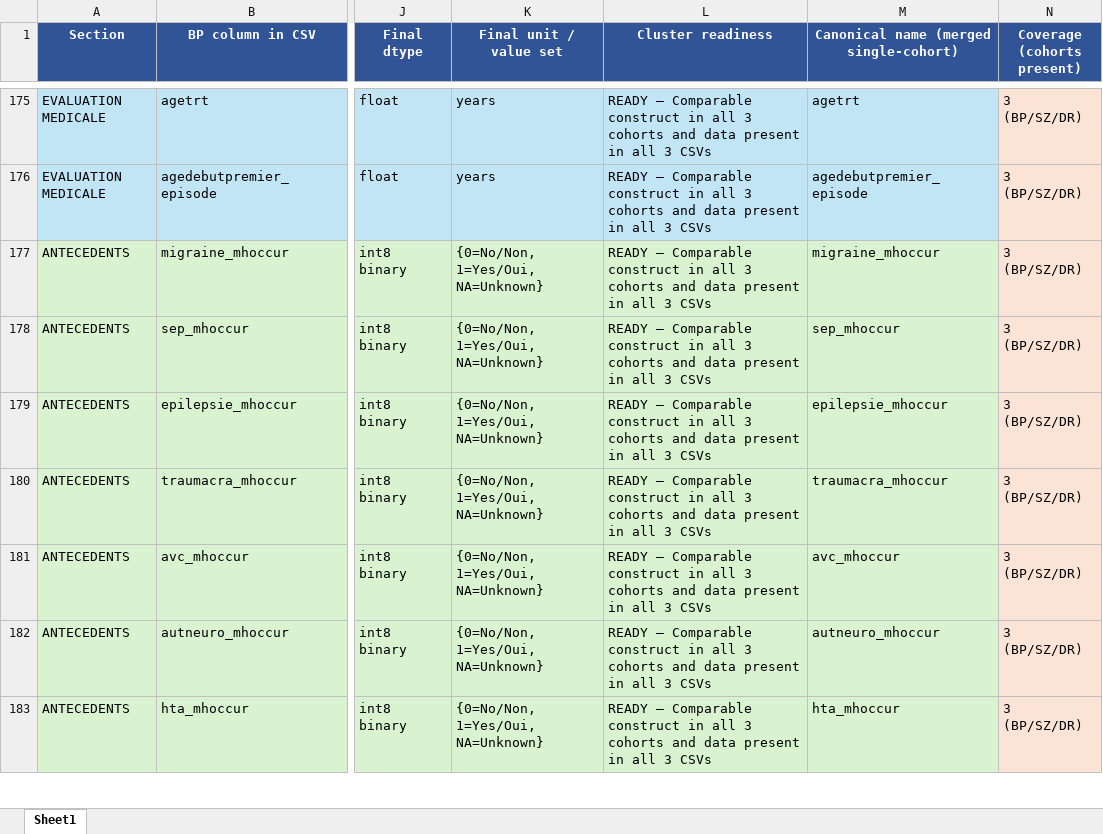
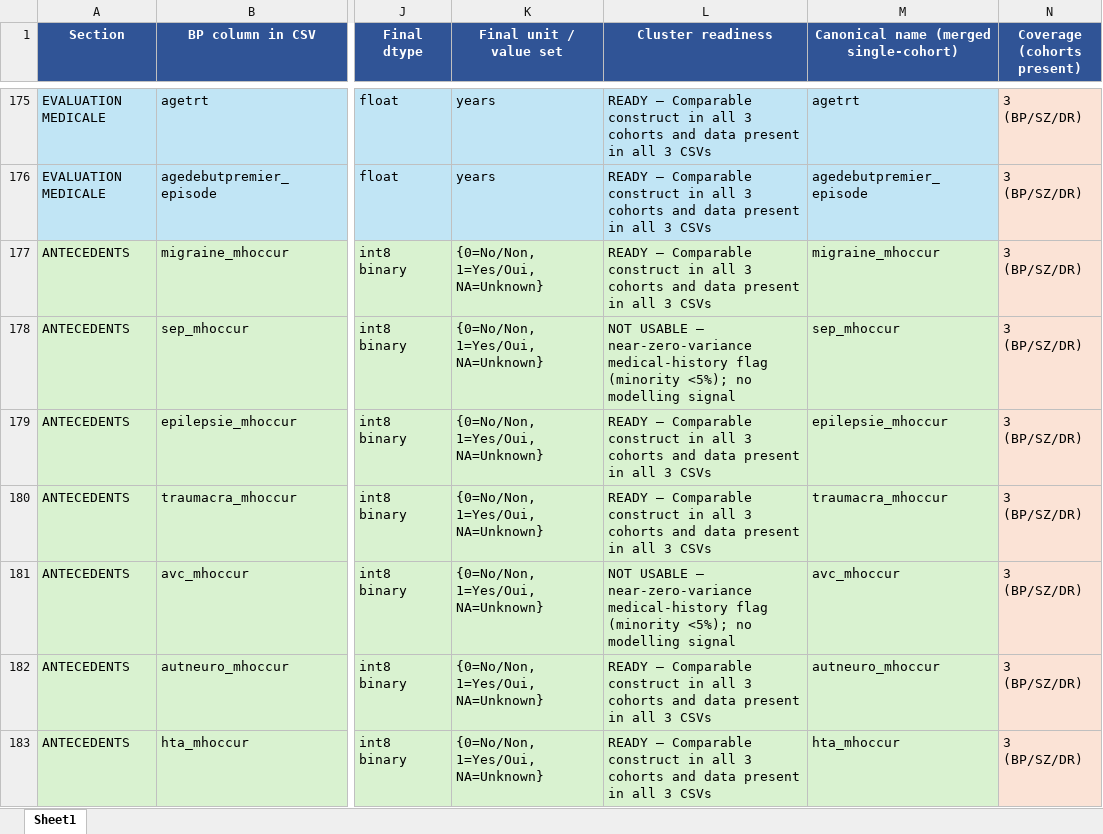
Before and after one commit to AndriiKulakovskyi/face-trans-diagnostic-phenotypes, an Excel workbook: data/face-common-vars.xlsx, sheet Sheet1, drawn as a sheet; only a part is shown, gaps mark what is left out; values as stored, in another font and other column widths than the file's, no borders; the diff covers the shown part only; the diff names each change by its address in the sheet, - before the commit and + after, or states it on an @@ line.

```diff
--- a/data/face-common-vars.xlsx (sheet Sheet1)
+++ b/data/face-common-vars.xlsx (sheet Sheet1)
-L178 (Cluster readiness): READY — Comparable construct in all 3 cohorts and data present in all 3 CSVs
+L178 (Cluster readiness): NOT USABLE — near-zero-variance medical-history flag (minority <5%); no modelling signal
-L181 (Cluster readiness): READY — Comparable construct in all 3 cohorts and data present in all 3 CSVs
+L181 (Cluster readiness): NOT USABLE — near-zero-variance medical-history flag (minority <5%); no modelling signal
```
Also changed, not shown: 21 edited cells elsewhere in this sheet, 2 other files.
